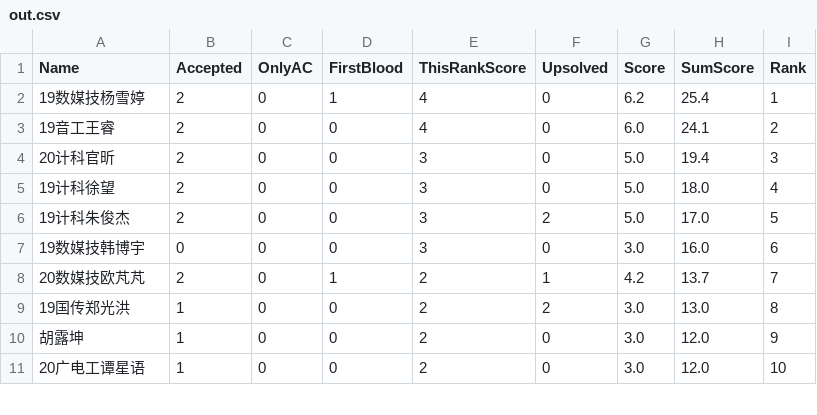
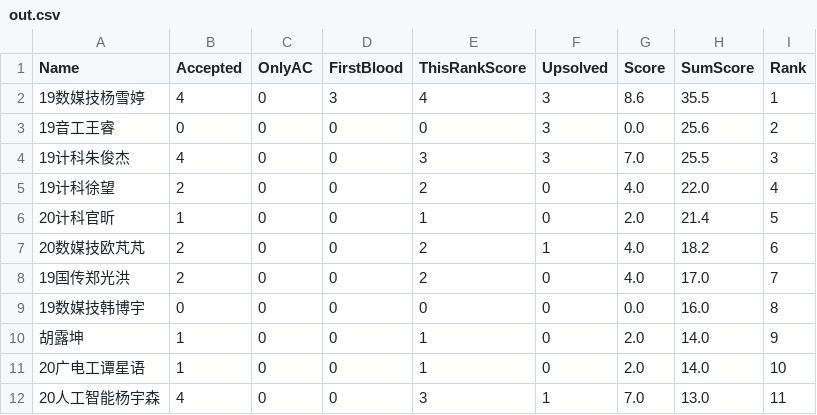
Before and after one commit to dukerki/VJudge-Spider-on-TravisCI, a CSV file: out.csv, drawn as a sheet; only a part is shown; the diff covers the shown part only.

```diff
--- a/out.csv
+++ b/out.csv
@@ -1,11 +1,12 @@
 Name, Accepted, OnlyAC, FirstBlood, ThisRankScore, Upsolved, Score, SumScore, Rank
-19数媒技杨雪婷,2,0,1,4,0,6.2,25.4,1
-19音工王睿,2,0,0,4,0,6.0,24.1,2
-20计科官昕,2,0,0,3,0,5.0,19.4,3
-19计科徐望,2,0,0,3,0,5.0,18.0,4
-19计科朱俊杰,2,0,0,3,2,5.0,17.0,5
-19数媒技韩博宇,0,0,0,3,0,3.0,16.0,6
-20数媒技欧芃芃,2,0,1,2,1,4.2,13.7,7
-19国传郑光洪,1,0,0,2,2,3.0,13.0,8
-胡露坤,1,0,0,2,0,3.0,12.0,9
-20广电工谭星语,1,0,0,2,0,3.0,12.0,10
+19数媒技杨雪婷,4,0,3,4,3,8.6,35.5,1
+19音工王睿,0,0,0,0,3,0.0,25.6,2
+19计科朱俊杰,4,0,0,3,3,7.0,25.5,3
+19计科徐望,2,0,0,2,0,4.0,22.0,4
+20计科官昕,1,0,0,1,0,2.0,21.4,5
+20数媒技欧芃芃,2,0,0,2,1,4.0,18.2,6
+19国传郑光洪,2,0,0,2,0,4.0,17.0,7
+19数媒技韩博宇,0,0,0,0,0,0.0,16.0,8
+胡露坤,1,0,0,1,0,2.0,14.0,9
+20广电工谭星语,1,0,0,1,0,2.0,14.0,10
+20人工智能杨宇森,4,0,0,3,1,7.0,13.0,11
```
Also changed, not shown: 2 added rows, 3 removed rows and 19 edited cells elsewhere in this file, 2 other files.
